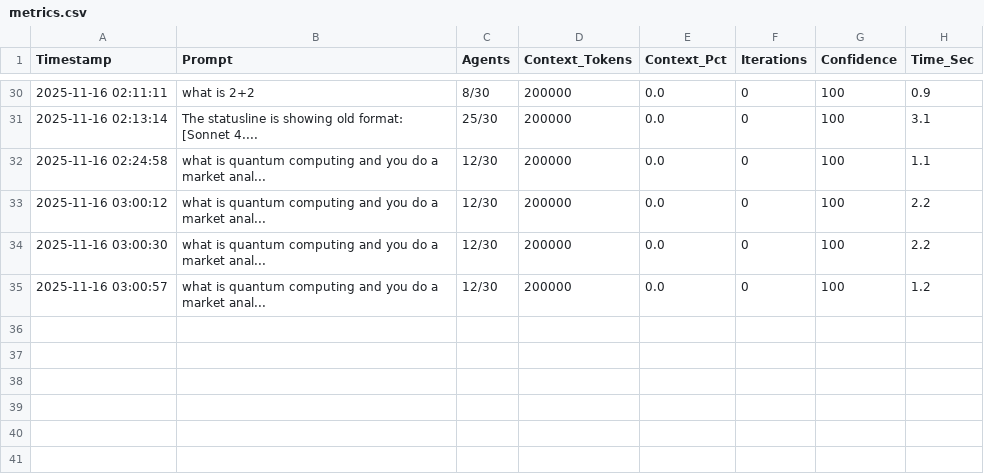
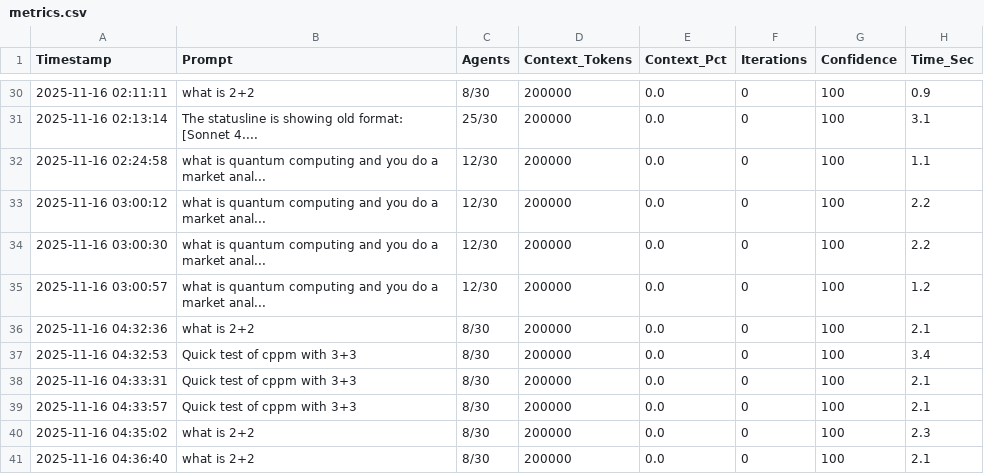
Before and after one commit to yvinodreddy/Codebase, a CSV file: claude-test/ClaudePrompt/logs/metrics.csv, drawn as a sheet; only a part is shown, gaps mark what is left out; the diff names each change by its address in the sheet, - before the commit and + after, or states it on an @@ line.

```diff
--- a/claude-test/ClaudePrompt/logs/metrics.csv
+++ b/claude-test/ClaudePrompt/logs/metrics.csv
+row 36: 2025-11-16 04:32:36 | what is 2+2 | 8/30 | 200000 | 0.0 | 0 | 100 | 2.1
+row 37: 2025-11-16 04:32:53 | Quick test of cppm with 3+3 | 8/30 | 200000 | 0.0 | 0 | 100 | 3.4
+row 38: 2025-11-16 04:33:31 | Quick test of cppm with 3+3 | 8/30 | 200000 | 0.0 | 0 | 100 | 2.1
+row 39: 2025-11-16 04:33:57 | Quick test of cppm with 3+3 | 8/30 | 200000 | 0.0 | 0 | 100 | 2.1
+row 40: 2025-11-16 04:35:02 | what is 2+2 | 8/30 | 200000 | 0.0 | 0 | 100 | 2.3
+row 41: 2025-11-16 04:36:40 | what is 2+2 | 8/30 | 200000 | 0.0 | 0 | 100 | 2.1
```
Also changed, not shown: 15 other files.
